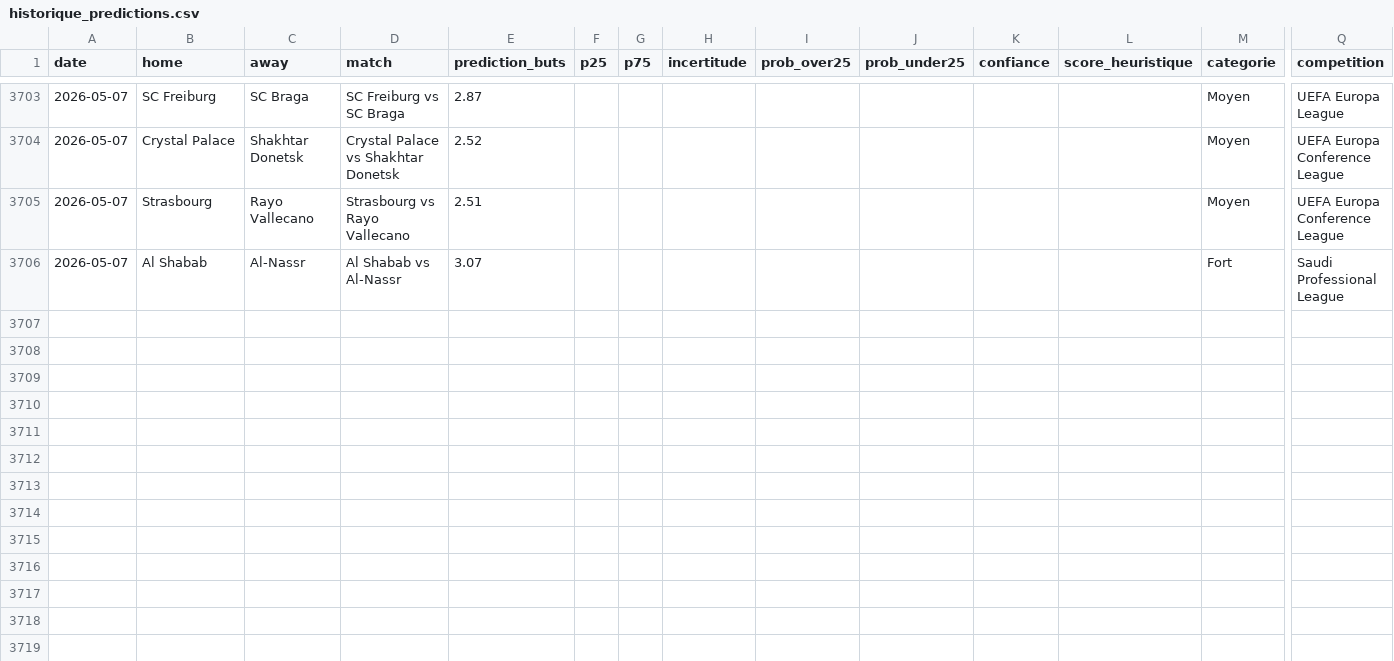
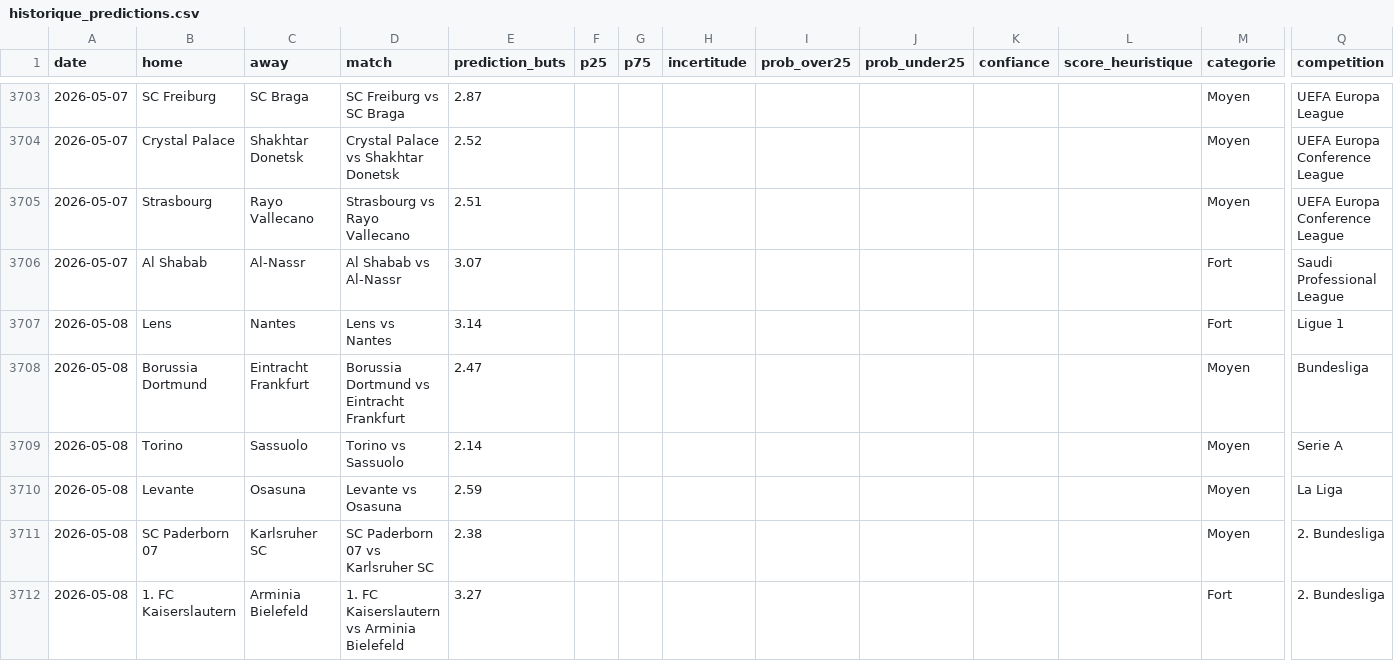
Before and after one commit to LilianPamphile/xgenius, a CSV file: suivi_predictions/historique_predictions.csv, drawn as a sheet; only a part is shown, gaps mark what is left out; rows hold the shown columns only; the diff names each change by its address in the sheet, - before the commit and + after, or states it on an @@ line.

Commit message:
📊 Ajout des prédictions du 2026-05-08

```diff
--- a/suivi_predictions/historique_predictions.csv
+++ b/suivi_predictions/historique_predictions.csv
+row 3707: 2026-05-08 | Lens | Nantes | Lens vs Nantes | 3.14 |  |  |  |  |  |  |  | Fort | Ligue 1
+row 3708: 2026-05-08 | Borussia Dortmund | Eintracht Frankfurt | Borussia Dortmund vs Eintracht Frankfurt | 2.47 |  |  |  |  |  |  |  | Moyen | Bundesliga
+row 3709: 2026-05-08 | Torino | Sassuolo | Torino vs Sassuolo | 2.14 |  |  |  |  |  |  |  | Moyen | Serie A
+row 3710: 2026-05-08 | Levante | Osasuna | Levante vs Osasuna | 2.59 |  |  |  |  |  |  |  | Moyen | La Liga
+row 3711: 2026-05-08 | SC Paderborn 07 | Karlsruher SC | SC Paderborn 07 vs Karlsruher SC | 2.38 |  |  |  |  |  |  |  | Moyen | 2. Bundesliga
+row 3712: 2026-05-08 | 1. FC Kaiserslautern | Arminia Bielefeld | 1. FC Kaiserslautern vs Arminia Bielefeld | 3.27 |  |  |  |  |  |  |  | Fort | 2. Bundesliga
```
